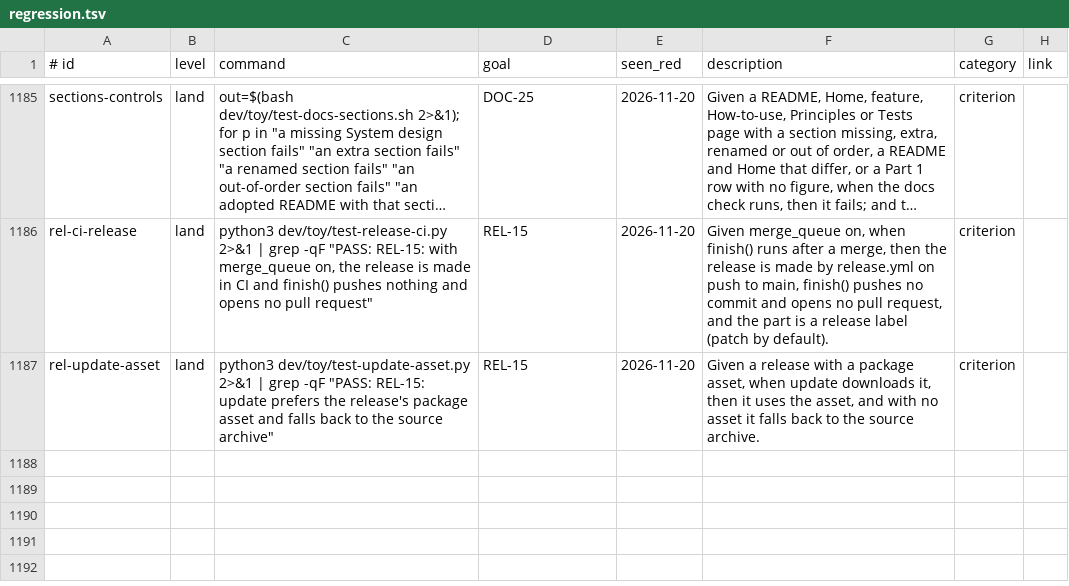
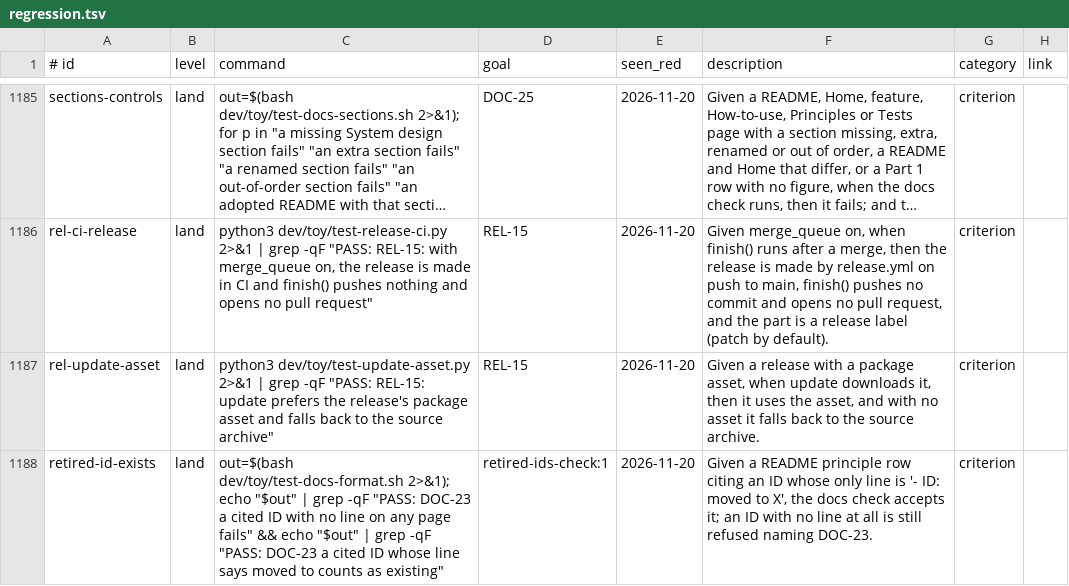
Before and after one commit to Charlie-org146/agent-workflow-template, a TSV file: .loop/regression.tsv, drawn as a sheet; only a part is shown, gaps mark what is left out; long unchanged cells end in ….

```diff
--- a/.loop/regression.tsv
+++ b/.loop/regression.tsv
@@ -1187 +1187,2 @@ rel-ci-release	land	python3 dev/toy/test-release-ci.py 2>&1 | grep -qF "PASS: RE
 rel-update-asset	land	python3 dev/toy/test-update-asset.py 2>&1 | grep -qF "PASS: REL-15: update prefers the release's package asset and falls back to the source archive"	REL-15	2026-11-20	Given a release with a package asset, when update downloads it, then it uses the asset, and with no asset it falls back to the source archive.	criterion	
+retired-id-exists	land	out=$(bash dev/toy/test-docs-format.sh 2>&1); echo "$out" | grep -qF "PASS: DOC-23 a cited ID with no line on any page fails" && echo "$out" | grep -qF "PASS: DOC-23 a cited ID whose line says moved to counts as existing"	retired-ids-check:1	2026-11-20	Given a README principle row citing an ID whose only line is '- ID: moved to X', the docs check accepts it; an ID with no line at all is still refused naming DOC-23.	criterion	
```
Also changed, not shown: 2 other files.
